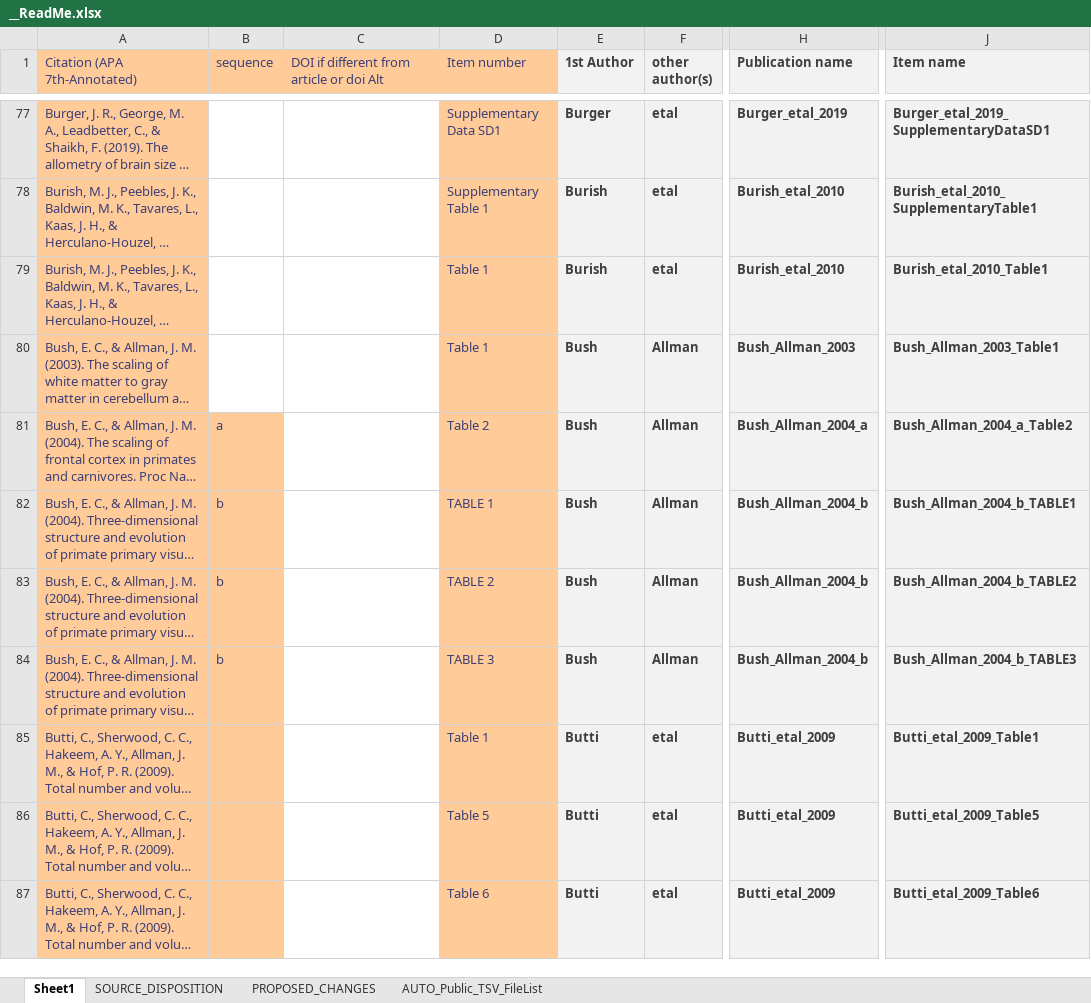
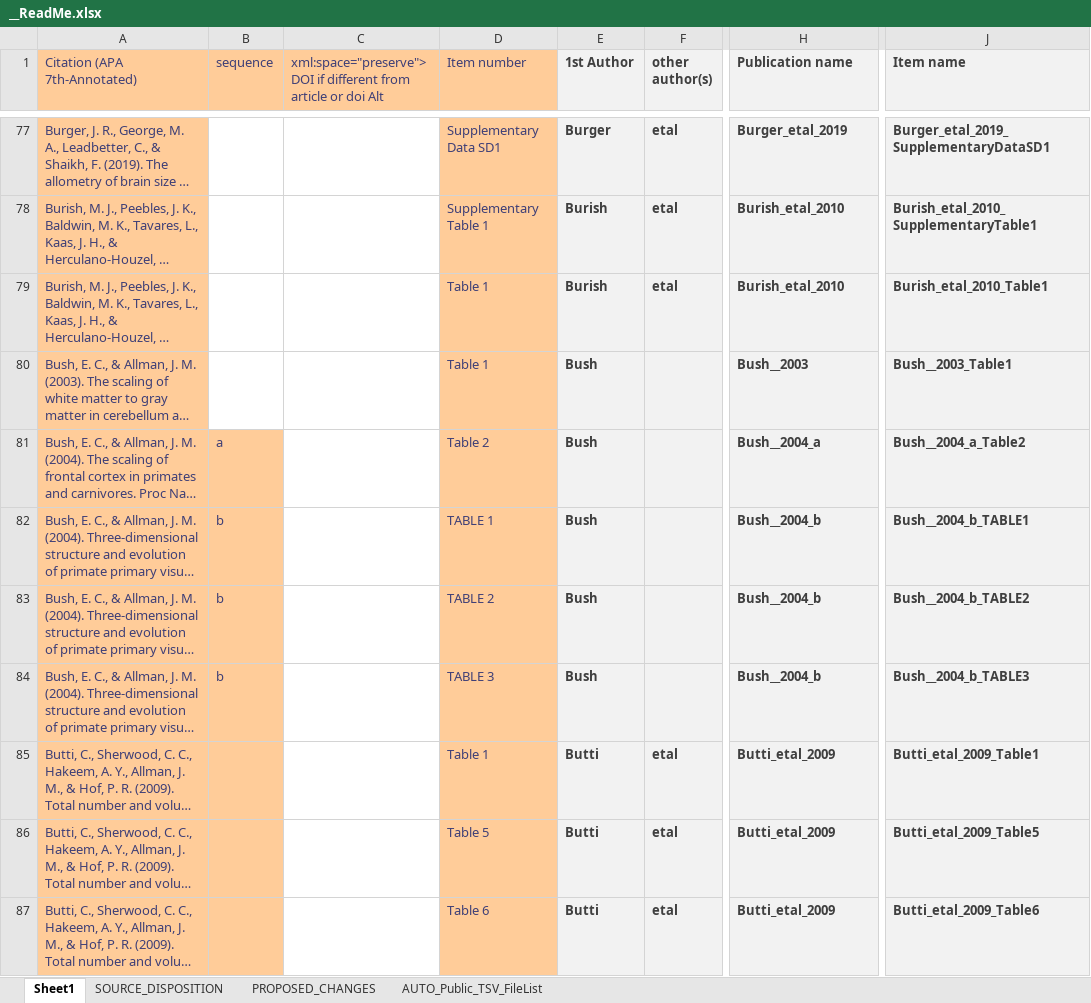
Before and after one commit to AleAliSousa/Evo-M1-Trait-Data, an Excel workbook: __ReadMe.xlsx, sheet Sheet1, drawn as a sheet; only a part is shown, gaps mark what is left out; long unchanged cells end in …; values as stored, in another font and other column widths than the file's, no borders; charts and pictures not drawn; the diff covers the shown part only; the diff names each change by its address in the sheet, - before the commit and + after, or states it on an @@ line.

```diff
--- a/__ReadMe.xlsx (sheet Sheet1)
+++ b/__ReadMe.xlsx (sheet Sheet1)
-C1: DOI if different…
+C1: xml:space="preserve">DOI if different…
-F80:F84 (other author(s)): Allman
+F80:F84 (other author(s)): (empty)
-H80 (Publication name): Bush_Allman_2003
+H80 (Publication name): Bush__2003
-J80 (Item name): Bush_Allman_2003_Table1
+J80 (Item name): Bush__2003_Table1
-H81 (Publication name): Bush_Allman_2004_a
+H81 (Publication name): Bush__2004_a
-J81 (Item name): Bush_Allman_2004_a_Table2
+J81 (Item name): Bush__2004_a_Table2
-H82:H84 (Publication name): Bush_Allman_2004_b
+H82:H84 (Publication name): Bush__2004_b
-J82 (Item name): Bush_Allman_2004_b_TABLE1
+J82 (Item name): Bush__2004_b_TABLE1
-J83 (Item name): Bush_Allman_2004_b_TABLE2
+J83 (Item name): Bush__2004_b_TABLE2
-J84 (Item name): Bush_Allman_2004_b_TABLE3
+J84 (Item name): Bush__2004_b_TABLE3
```
Also changed, not shown: 46 added rows, 5 removed rows, 5 moved rows, 455 edited cells and cell formats elsewhere in this sheet, sheet SOURCE_DISPOSITION, sheet AUTO_Public_TSV_FileList, formulas that keep their value, charts or pictures, 20 other files.
